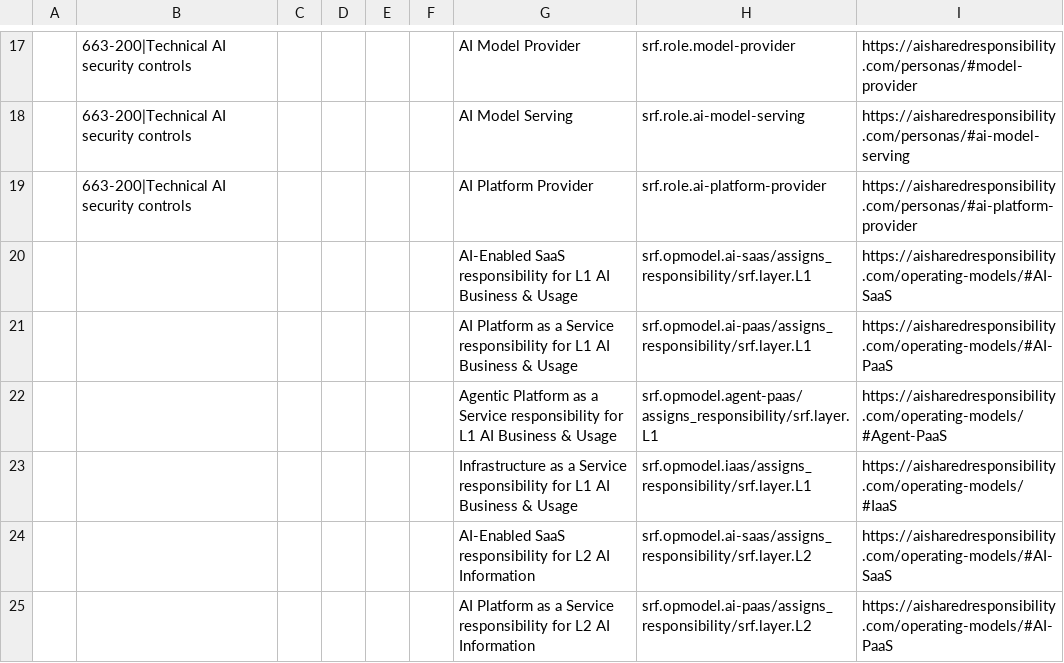
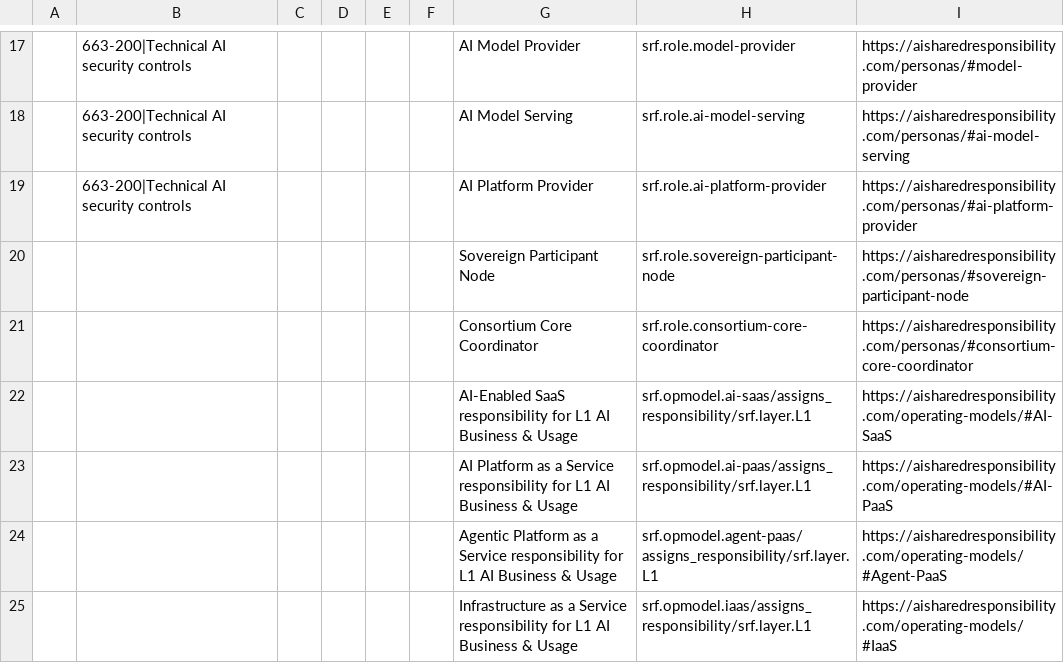
Before and after one commit to billbrietstout/ai-shared-responsibility, a CSV file: export/opencre-srf.csv, drawn as a sheet; only a part is shown, gaps mark what is left out; the shorter side is filled out with more unchanged rows; the diff names each change by its address in the sheet, - before the commit and + after, or states it on an @@ line.

Commit message:
Match matrix.json to SRF v1.0 §3.2.1 and note one accountable person for Shared cells

```diff
--- a/export/opencre-srf.csv
+++ b/export/opencre-srf.csv
+row 20:  |  |  |  |  |  | Sovereign Participant Node | srf.role.sovereign-participant-node | https://aisharedresponsibility.com/personas/#sovereign-participant-node
+row 21:  |  |  |  |  |  | Consortium Core Coordinator | srf.role.consortium-core-coordinator | https://aisharedresponsibility.com/personas/#consortium-core-coordinator
```
Also changed, not shown: export/matrix.csv, 8 other files.
